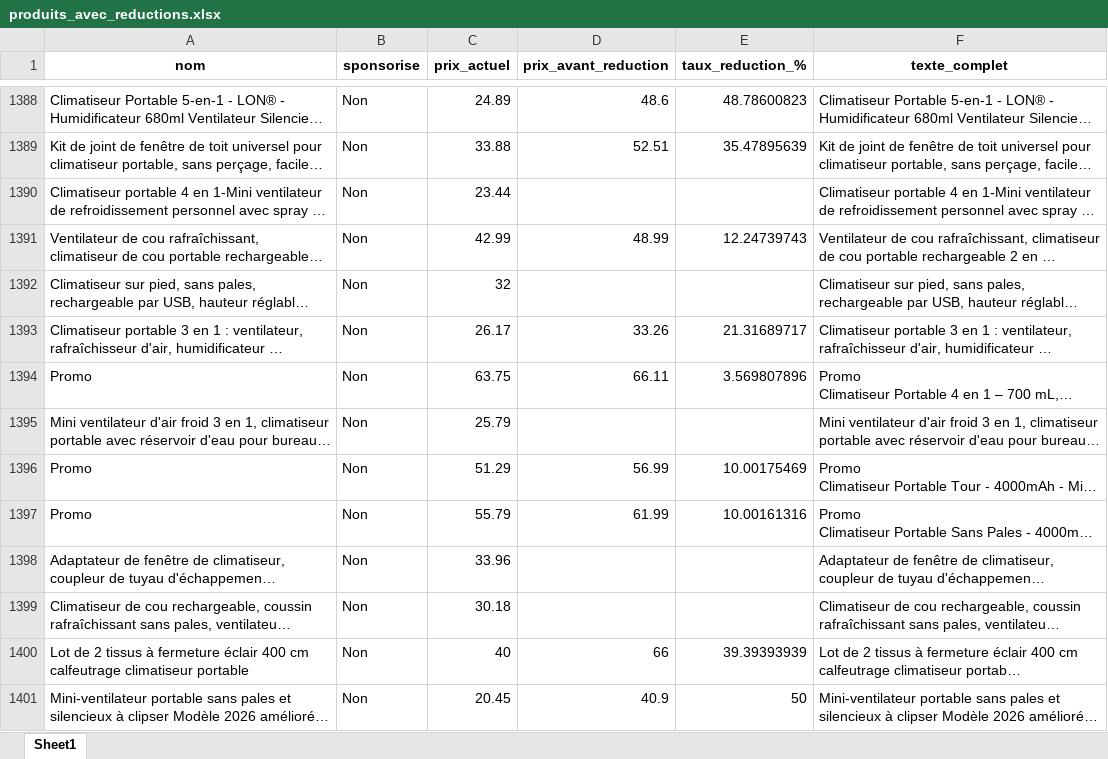
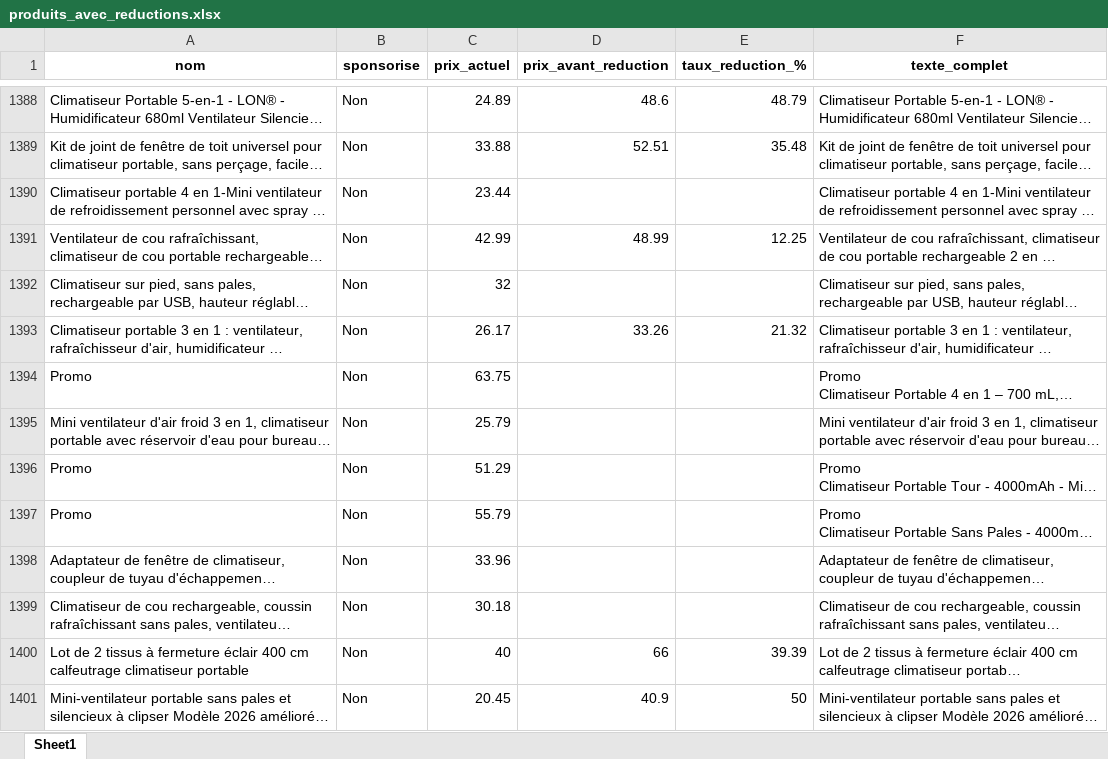
Before and after one commit to Steven200405/M1-MIAGE-IBI-INF9-CLIM-FNAC-PROJECT, an Excel workbook: produits_avec_reductions.xlsx, sheet Sheet1, drawn as a sheet; only a part is shown, gaps mark what is left out; long unchanged cells end in …; values as stored, in another font and other column widths than the file's, no borders; the diff covers the shown part only; the diff names each change by its address in the sheet, - before the commit and + after, or states it on an @@ line.

```diff
--- a/produits_avec_reductions.xlsx (sheet Sheet1)
+++ b/produits_avec_reductions.xlsx (sheet Sheet1)
-E1388 (taux_reduction_%): 48.78600823
+E1388 (taux_reduction_%): 48.79
-E1389 (taux_reduction_%): 35.47895639
+E1389 (taux_reduction_%): 35.48
-E1391 (taux_reduction_%): 12.24739743
+E1391 (taux_reduction_%): 12.25
-E1393 (taux_reduction_%): 21.31689717
+E1393 (taux_reduction_%): 21.32
-D1394 (prix_avant_reduction): 66.11
+D1394 (prix_avant_reduction): (empty)
-E1394 (taux_reduction_%): 3.569807896
+E1394 (taux_reduction_%): (empty)
-D1396 (prix_avant_reduction): 56.99
+D1396 (prix_avant_reduction): (empty)
-E1396 (taux_reduction_%): 10.00175469
+E1396 (taux_reduction_%): (empty)
-D1397 (prix_avant_reduction): 61.99
+D1397 (prix_avant_reduction): (empty)
-E1397 (taux_reduction_%): 10.00161316
+E1397 (taux_reduction_%): (empty)
-E1400 (taux_reduction_%): 39.39393939
+E1400 (taux_reduction_%): 39.39
```
Also changed, not shown: 1472 edited cells elsewhere in this sheet, 1 other file.
